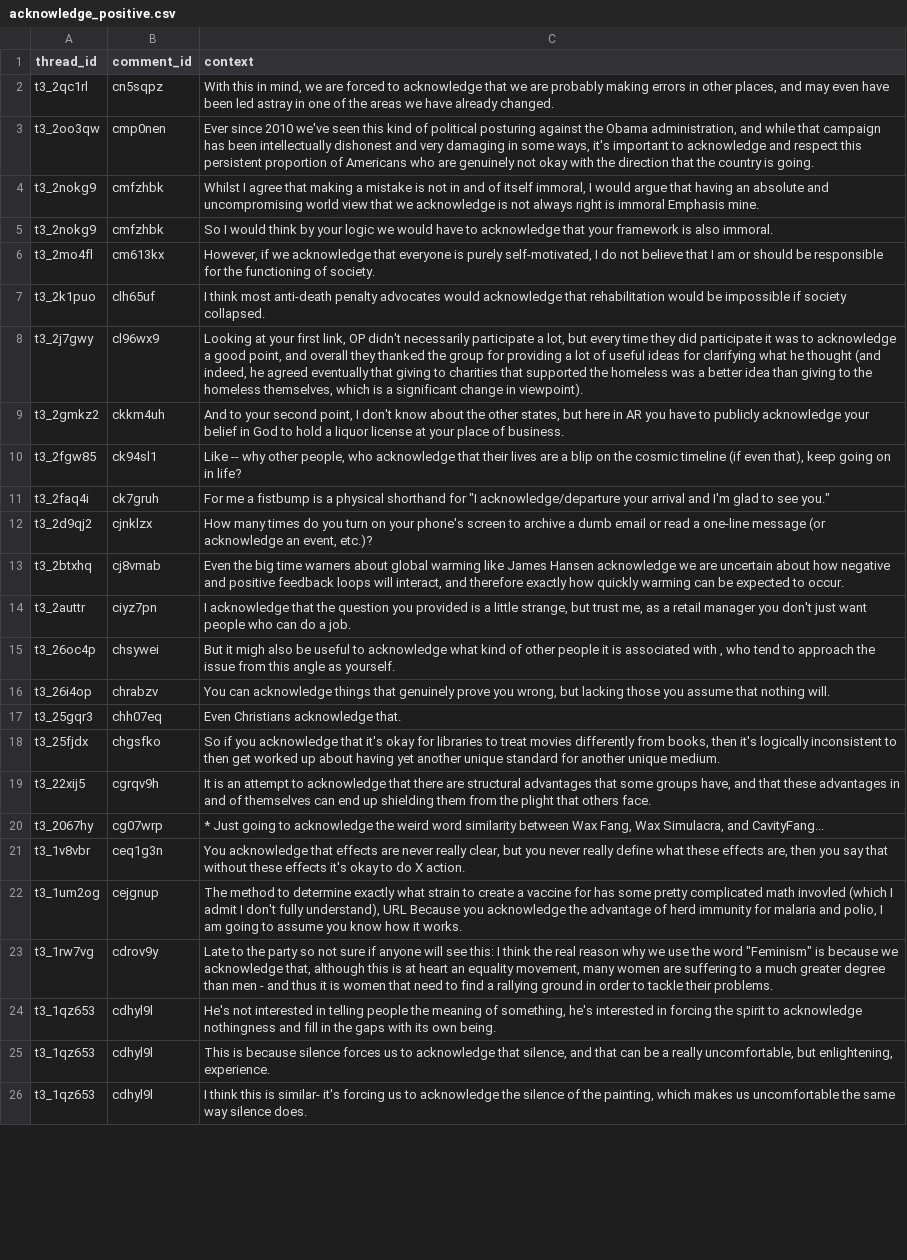
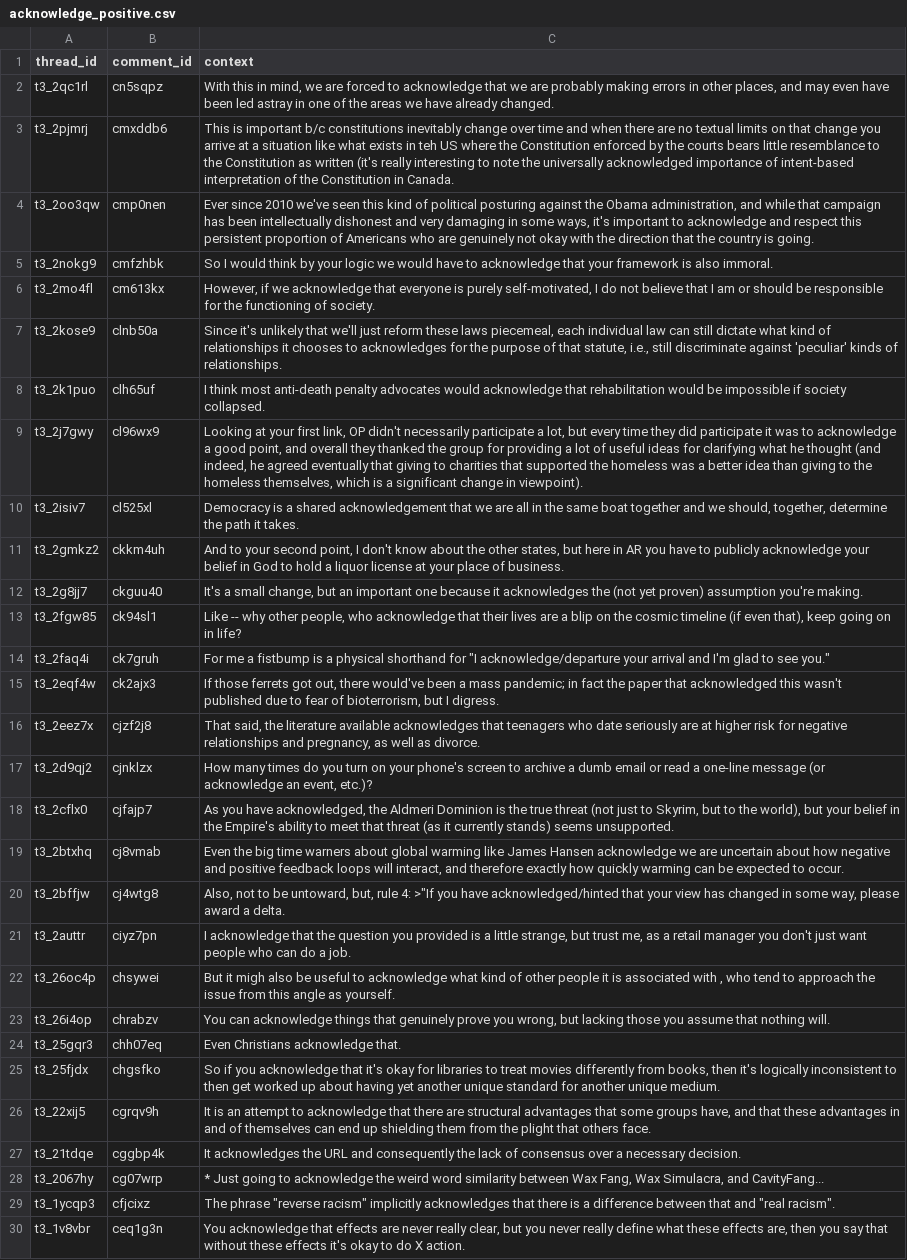
Before and after one commit to zachary123212/ChangeMyView-Project, a CSV file: data/output/acknowledge_positive.csv, drawn as a sheet; only a part is shown; the shorter side is filled out with more unchanged rows; removed rows and columns are numbered as before the commit, all else as after; the diff covers the shown part only; the diff names each change by its address in the sheet, - before the commit and + after, or states it on an @@ line.

```diff
--- a/data/output/acknowledge_positive.csv
+++ b/data/output/acknowledge_positive.csv
+row 3: t3_2pjmrj | cmxddb6 | This is important b/c constitutions inevitably change over time and when there are no textual limits on that change you arrive at a situation like what exists in teh US where the Constitution enforced by the courts bears little resemblance to the Constitution as written (it's really interesting to note the universally acknowledged importance of intent-based interpretation of the Constitution in Canada.
-row 4: t3_2nokg9 | cmfzhbk | Whilst I agree that making a mistake is not in and of itself immoral, I would argue that having an absolute and uncompromising world view that we acknowledge is not always right is immoral Emphasis mine.
+row 7: t3_2kose9 | clnb50a | Since it's unlikely that we'll just reform these laws piecemeal, each individual law can still dictate what kind of relationships it chooses to acknowledges for the purpose of that statute, i.e., still discriminate against 'peculiar' kinds of relationships.
+row 10: t3_2isiv7 | cl525xl | Democracy is a shared acknowledgement that we are all in the same boat together and we should, together, determine the path it takes.
+row 12: t3_2g8jj7 | ckguu40 | It's a small change, but an important one because it acknowledges the (not yet proven) assumption you're making.
+row 15: t3_2eqf4w | ck2ajx3 | If those ferrets got out, there would've been a mass pandemic; in fact the paper that acknowledged this wasn't published due to fear of bioterrorism, but I digress.
+row 16: t3_2eez7x | cjzf2j8 | That said, the literature available acknowledges that teenagers who date seriously are at higher risk for negative relationships and pregnancy, as well as divorce.
+row 18: t3_2cflx0 | cjfajp7 | As you have acknowledged, the Aldmeri Dominion is the true threat (not just to Skyrim, but to the world), but your belief in the Empire's ability to meet that threat (as it currently stands) seems unsupported.
+row 20: t3_2bffjw | cj4wtg8 | Also, not to be untoward, but, rule 4: >"If you have acknowledged/hinted that your view has changed in some way, please award a delta.
+row 27: t3_21tdqe | cggbp4k | It acknowledges the URL and consequently the lack of consensus over a necessary decision.
+row 29: t3_1ycqp3 | cfjcixz | The phrase "reverse racism" implicitly acknowledges that there is a difference between that and "real racism".
```
Also changed, not shown: 7 added rows, 3 removed rows and 1 edited cell elsewhere in this file, data/output/admit_negative.csv, data/output/although_positive.csv, 45 other files.
